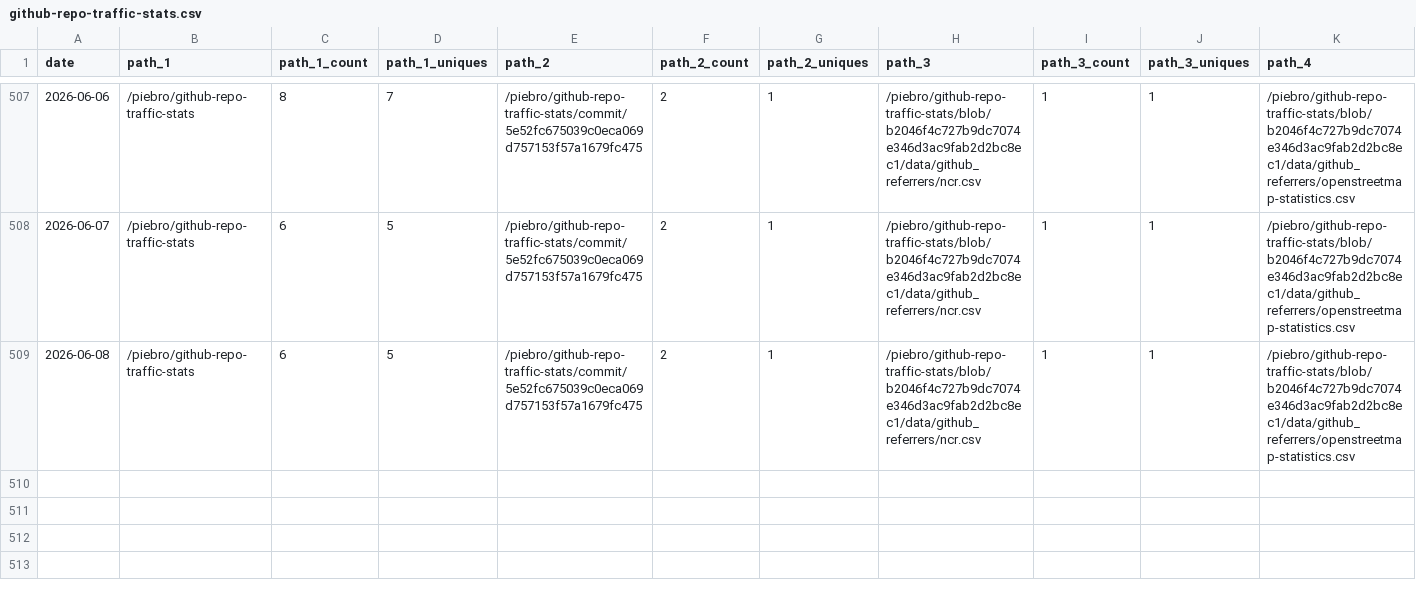
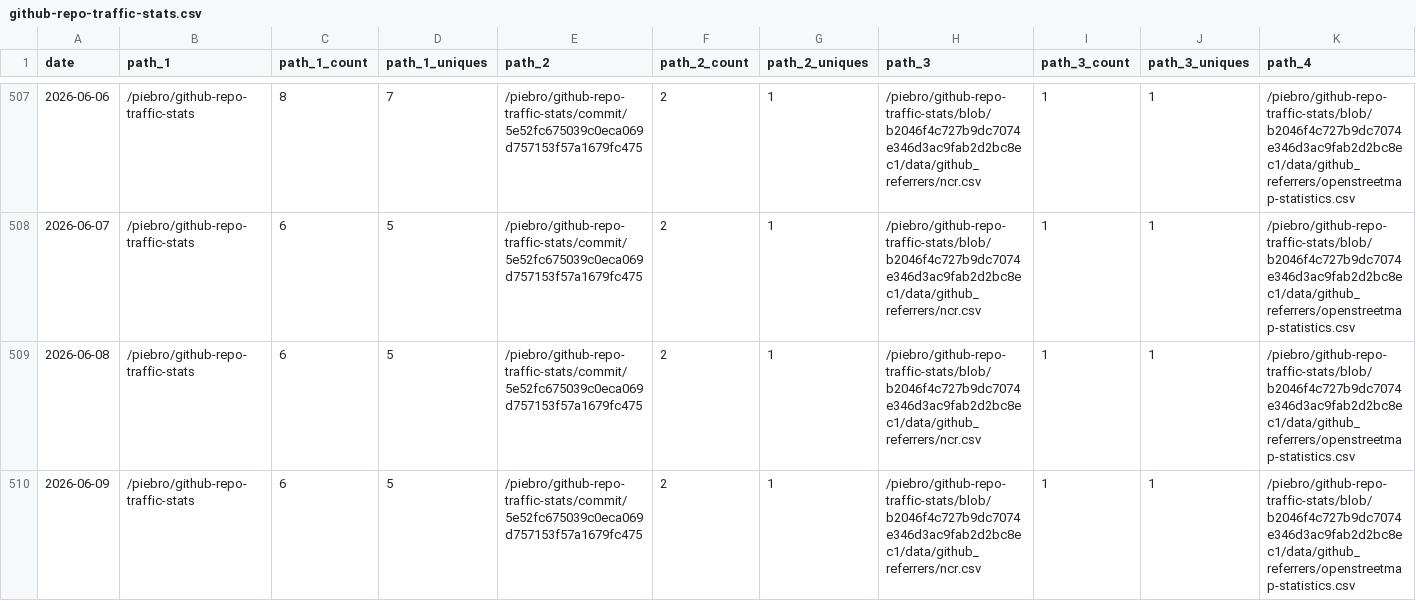
Before and after one commit to piebro/github-repo-traffic-stats, a CSV file: data/github_paths/github-repo-traffic-stats.csv, drawn as a sheet; only a part is shown, gaps mark what is left out; rows hold the shown columns only; the diff names each change by its address in the sheet, - before the commit and + after, or states it on an @@ line.

Commit message:
data update

```diff
--- a/data/github_paths/github-repo-traffic-stats.csv
+++ b/data/github_paths/github-repo-traffic-stats.csv
+row 510: 2026-06-09 | /piebro/github-repo-traffic-stats | 6 | 5 | /piebro/github-repo-traffic-stats/commit/5e52fc675039c0eca069d757153f57a1679fc475 | 2 | 1 | /piebro/github-repo-traffic-stats/blob/b2046f4c727b9dc7074e346d3ac9fab2d2bc8ec1/data/github_referrers/ncr.csv | 1 | 1 | /piebro/github-repo-traffic-stats/blob/b2046f4c727b9dc7074e346d3ac9fab2d2bc8ec1/data/github_referrers/openstreetmap-statistics.csv
```
Also changed, not shown: data/github_paths/factorio-blueprint-visualizer.csv, data/github_paths/openstreetmap-statistics.csv, 39 other files.
